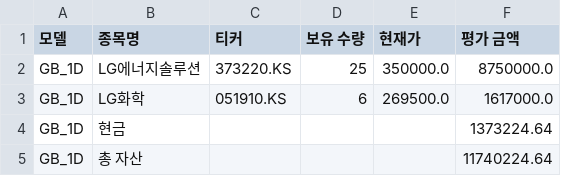
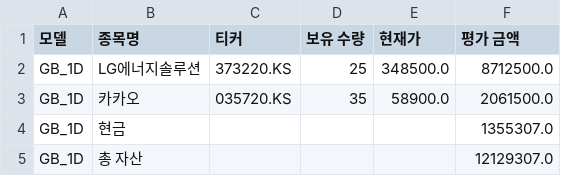
Before and after one commit to chesin1/-stock-ai-kr, a CSV file: data/gb_1d_portfolio_final.csv, drawn as a sheet.

```diff
--- a/data/gb_1d_portfolio_final.csv
+++ b/data/gb_1d_portfolio_final.csv
@@ -1,5 +1,5 @@
 모델,종목명,티커,보유 수량,현재가,평가 금액
-GB_1D,LG에너지솔루션,373220.KS,25,350000.0,8750000.0
-GB_1D,LG화학,051910.KS,6,269500.0,1617000.0
-GB_1D,현금,,,,1373224.64
-GB_1D,총 자산,,,,11740224.64
+GB_1D,LG에너지솔루션,373220.KS,25,348500.0,8712500.0
+GB_1D,카카오,035720.KS,35,58900.0,2061500.0
+GB_1D,현금,,,,1355307.0
+GB_1D,총 자산,,,,12129307.0
```
Also changed, not shown: data/gb_20d_portfolio_final.csv, data/kr_simulation_result_with_accuracy.csv, 4 other files.
